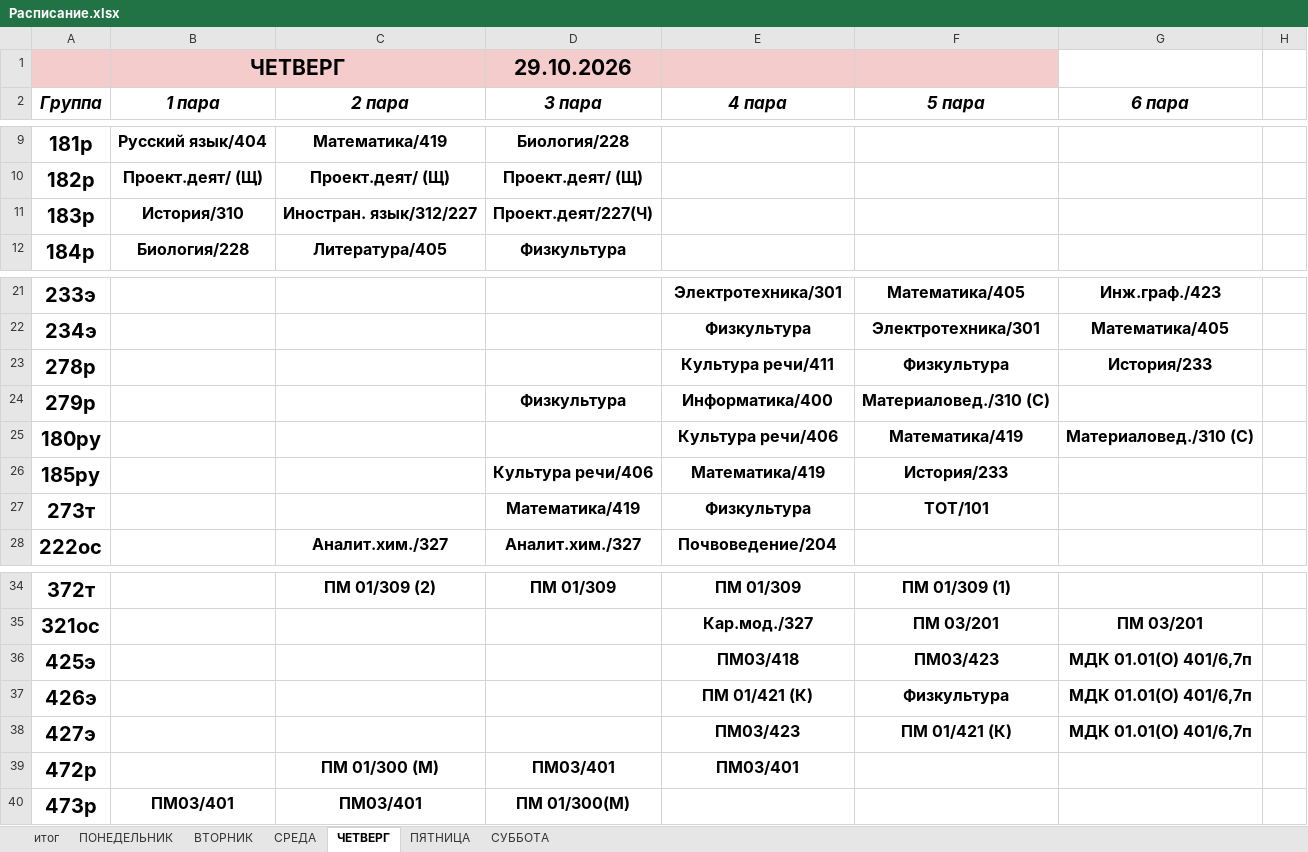
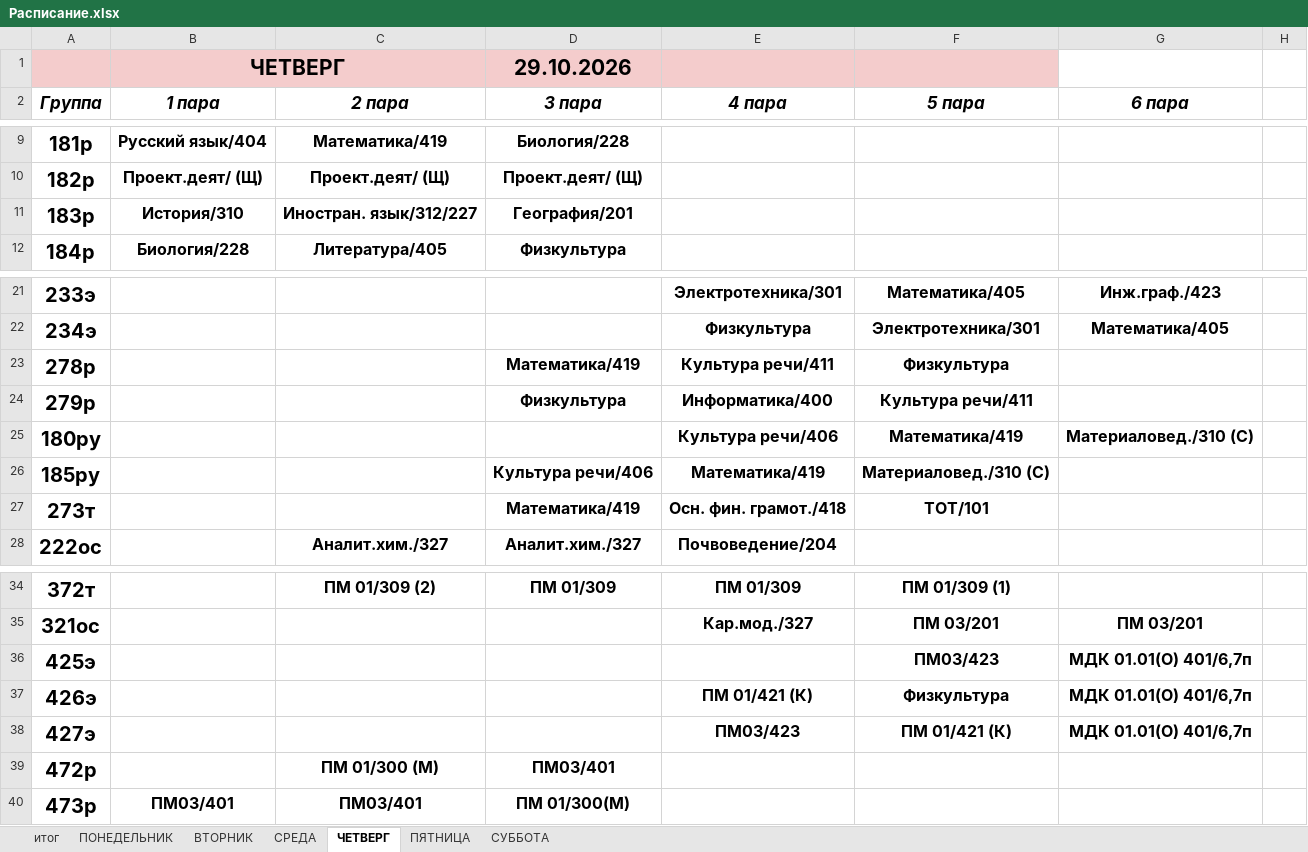
Before and after one commit to colderuopen-art/raspisanie, an Excel workbook: Расписание.xlsx, sheet ЧЕТВЕРГ, drawn as a sheet; only a part is shown, gaps mark what is left out; values as stored, in another font and other column widths than the file's, no borders; charts and pictures not drawn; the diff names each change by its address in the sheet, - before the commit and + after, or states it on an @@ line.

```diff
--- a/Расписание.xlsx (sheet ЧЕТВЕРГ)
+++ b/Расписание.xlsx (sheet ЧЕТВЕРГ)
-D11 (3 пара): Проект.деят/227(Ч)
+D11 (3 пара): География/201
-D23 (3 пара): (empty)
+D23 (3 пара): Математика/419
-G23 (6 пара): История/233
+G23 (6 пара): (empty)
-F24 (5 пара): Материаловед./310 (С)
+F24 (5 пара): Культура речи/411
-F26 (5 пара): История/233
+F26 (5 пара): Материаловед./310 (С)
-E27 (4 пара): Физкультура
+E27 (4 пара): Осн. фин. грамот./418
-E36 (4 пара): ПМ03/418
+E36 (4 пара): (empty)
-E39 (4 пара): ПМ03/401
+E39 (4 пара): (empty)
```
Also changed, not shown: sheet СУББОТА, sheet ПЯТНИЦА, sheet итог.
